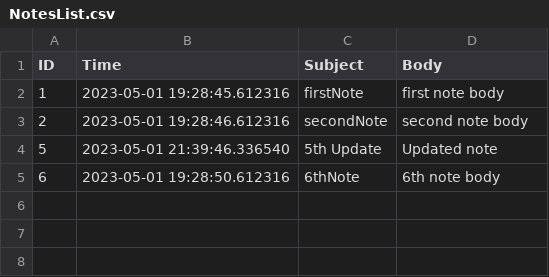
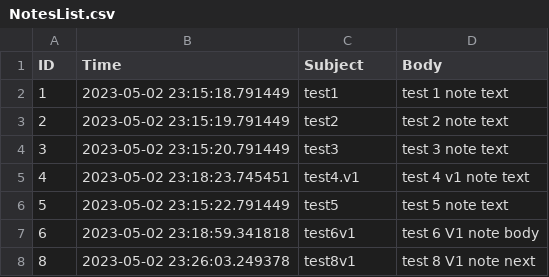
Before and after one commit to rprokopiev/MidTest_NotesApp, a CSV file: NotesList.csv, drawn as a sheet.

```diff
--- a/NotesList.csv
+++ b/NotesList.csv
@@ -1,5 +1,8 @@
 ID,Time,Subject,Body
-1,2023-05-01 19:28:45.612316,firstNote,first note body
-2,2023-05-01 19:28:46.612316,secondNote,second note body
-5,2023-05-01 21:39:46.336540,5th Update,Updated note
-6,2023-05-01 19:28:50.612316,6thNote,6th note body
+1,2023-05-02 23:15:18.791449,test1,test 1 note text
+2,2023-05-02 23:15:19.791449,test2,test 2 note text
+3,2023-05-02 23:15:20.791449,test3,test 3 note text
+4,2023-05-02 23:18:23.745451,test4.v1,test 4 v1 note text
+5,2023-05-02 23:15:22.791449,test5,test 5 note text
+6,2023-05-02 23:18:59.341818,test6v1,test 6 V1 note body
+8,2023-05-02 23:26:03.249378,test8v1,test 8 V1 note next
```
Also changed, not shown: 3 other files.
